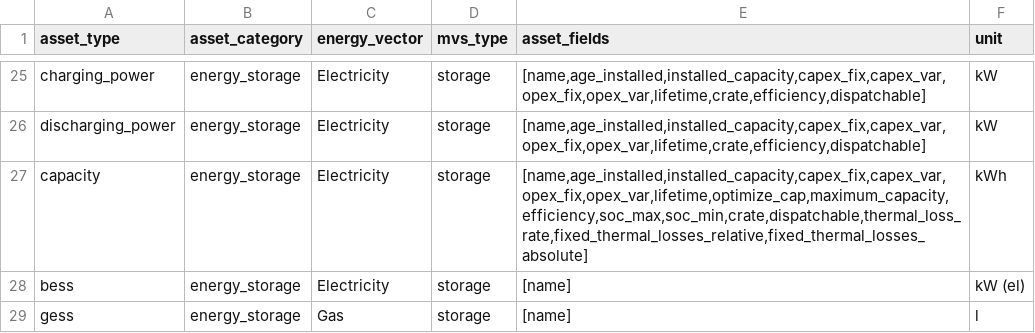
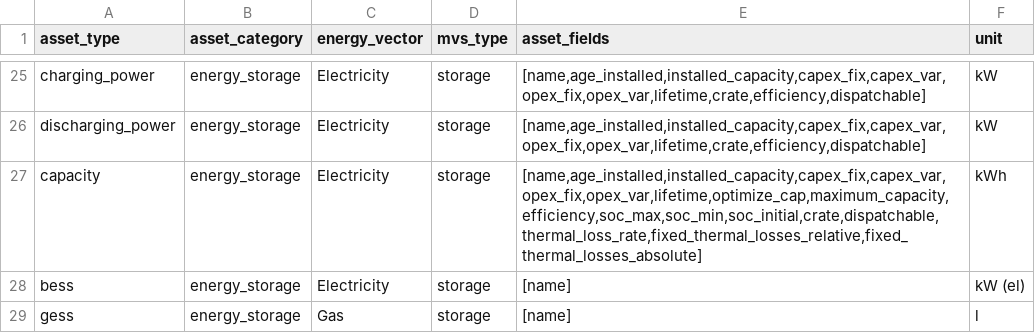
Before and after one commit to open-plan-tool/gui, a CSV file: app/static/assettypes_list.csv, drawn as a sheet; only a part is shown, gaps mark what is left out.

Commit message:
WIP soc initial

```diff
--- a/app/static/assettypes_list.csv
+++ b/app/static/assettypes_list.csv
@@ -26,3 +26,3 @@ charging_power,energy_storage,Electricity,storage,"[name,age_installed,installed
 discharging_power,energy_storage,Electricity,storage,"[name,age_installed,installed_capacity,capex_fix,capex_var,opex_fix,opex_var,lifetime,crate,efficiency,dispatchable]",kW
-capacity,energy_storage,Electricity,storage,"[name,age_installed,installed_capacity,capex_fix,capex_var,opex_fix,opex_var,lifetime,optimize_cap,maximum_capacity,efficiency,soc_max,soc_min,crate,dispatchable,thermal_loss_rate,fixed_thermal_losses_relative,fixed_thermal_losses_absolute]",kWh
+capacity,energy_storage,Electricity,storage,"[name,age_installed,installed_capacity,capex_fix,capex_var,opex_fix,opex_var,lifetime,optimize_cap,maximum_capacity,efficiency,soc_max,soc_min,soc_initial,crate,dispatchable,thermal_loss_rate,fixed_thermal_losses_relative,fixed_thermal_losses_absolute]",kWh
 bess,energy_storage,Electricity,storage,[name],kW (el)
```
Also changed, not shown: 3 other files.
